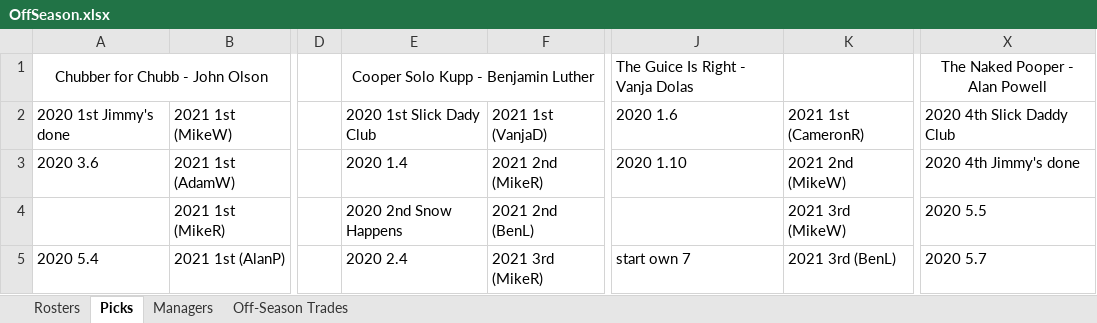
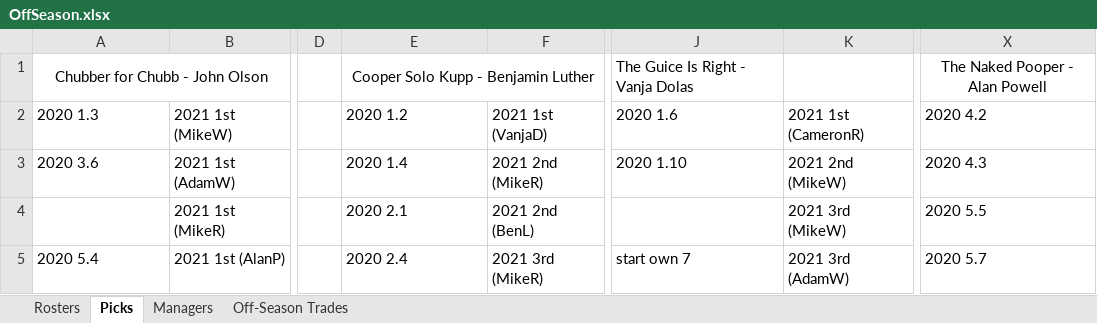
Before and after one commit to johnolson8734/Dynasty, an Excel workbook: OffSeason.xlsx, sheet Picks, drawn as a sheet; only a part is shown, gaps mark what is left out; values as stored, in another font and other column widths than the file's, no borders; the diff covers the shown part only; the diff names each change by its address in the sheet, - before the commit and + after, or states it on an @@ line.

Commit message:
clean up rosters/ picks
Lottery picks were selected and updated. If you see issues, please let me know

```diff
--- a/OffSeason.xlsx (sheet Picks)
+++ b/OffSeason.xlsx (sheet Picks)
-A2: 2020 1st Jimmy's done
+A2: 2020 1.3
-E2: 2020 1st Slick Dady Club
+E2: 2020 1.2
-X2: 2020 4th Slick Daddy Club
+X2: 2020 4.2
-X3: 2020 4th Jimmy's done
+X3: 2020 4.3
-E4: 2020 2nd Snow Happens
+E4: 2020 2.1
-K5: 2021 3rd (BenL)
+K5: 2021 3rd (AdamW)
```
Also changed, not shown: 3 added rows, 3 removed rows and 14 edited cells elsewhere in this sheet, sheet Rosters, sheet Off-Season Trades, sheet Managers.
